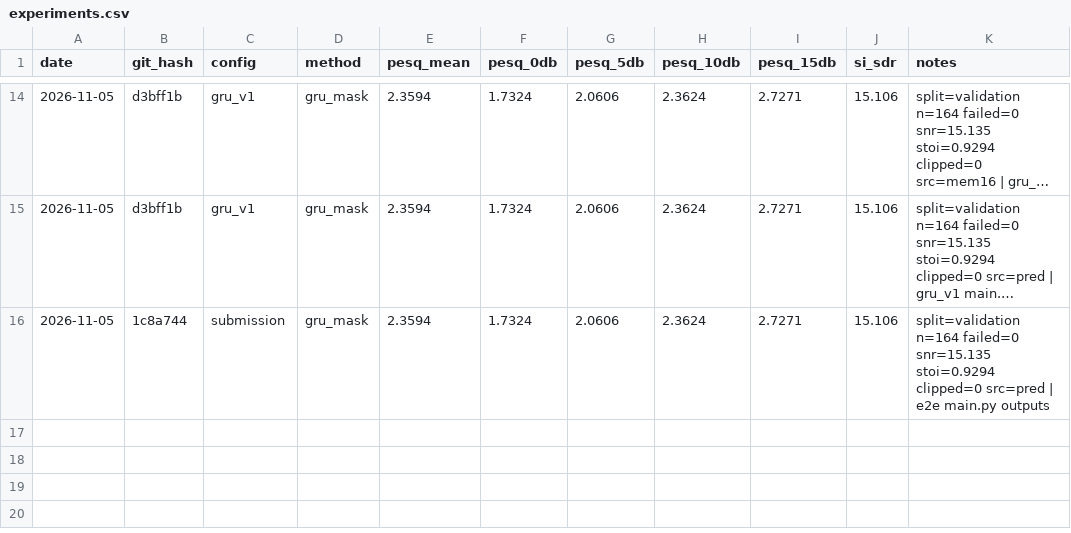
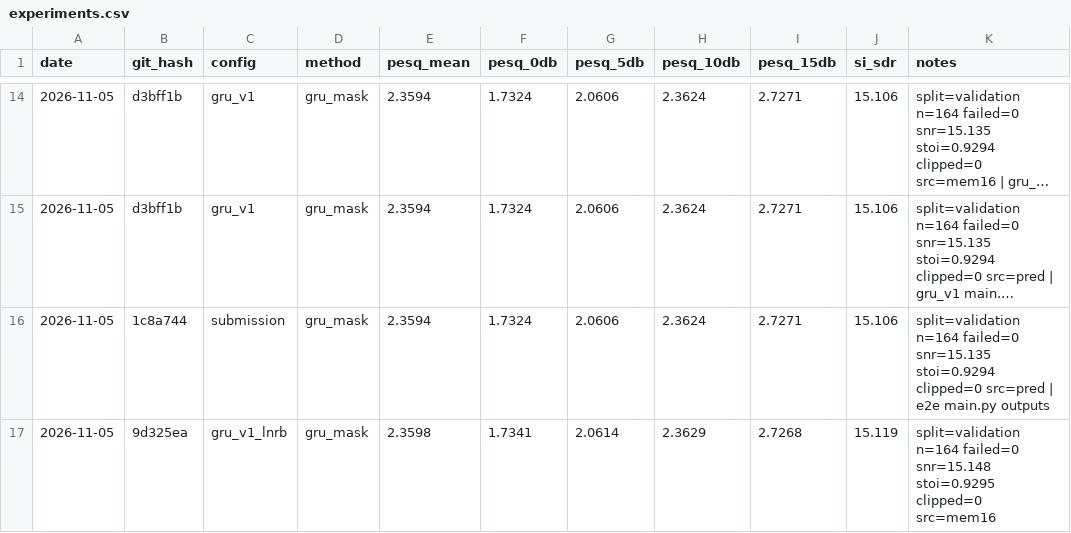
Before and after one commit to pauljh4323/SGSYS_13thTeam_NoiseReductionChallenge, a CSV file: results/experiments.csv, drawn as a sheet; only a part is shown, gaps mark what is left out; long unchanged cells end in …; the diff names each change by its address in the sheet, - before the commit and + after, or states it on an @@ line.

```diff
--- a/results/experiments.csv
+++ b/results/experiments.csv
+row 17: 2026-11-05 | 9d325ea | gru_v1_lnrb | gru_mask | 2.3598 | 1.7341 | 2.0614 | 2.3629 | 2.7268 | 15.119 | split=validation n=164 failed=0 snr=15.148 stoi=0.9295 clipped=0 src=mem16
```
